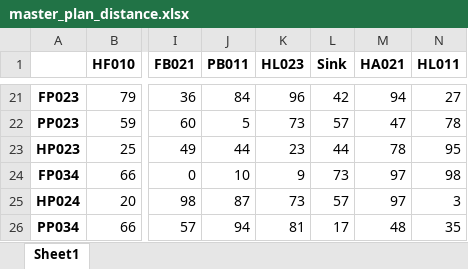
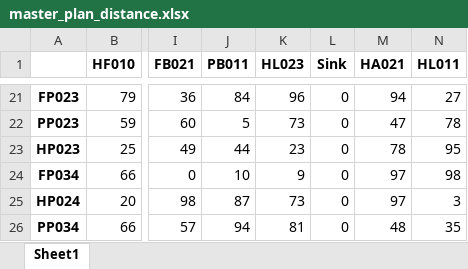
Before and after one commit to jonathan-ship/EPL, an Excel workbook: network/master_plan_distance.xlsx, sheet Sheet1, drawn as a sheet; only a part is shown, gaps mark what is left out; values as stored, in another font and other column widths than the file's, no borders; the diff covers the shown part only; the diff names each change by its address in the sheet, - before the commit and + after, or states it on an @@ line.

```diff
--- a/network/master_plan_distance.xlsx (sheet Sheet1)
+++ b/network/master_plan_distance.xlsx (sheet Sheet1)
-L21 (Sink): 42
+L21 (Sink): 0
-L22 (Sink): 57
+L22 (Sink): 0
-L23 (Sink): 44
+L23 (Sink): 0
-L24 (Sink): 73
+L24 (Sink): 0
-L25 (Sink): 57
+L25 (Sink): 0
-L26 (Sink): 17
+L26 (Sink): 0
```
Also changed, not shown: 42 edited cells elsewhere in this sheet, 4 other files.
